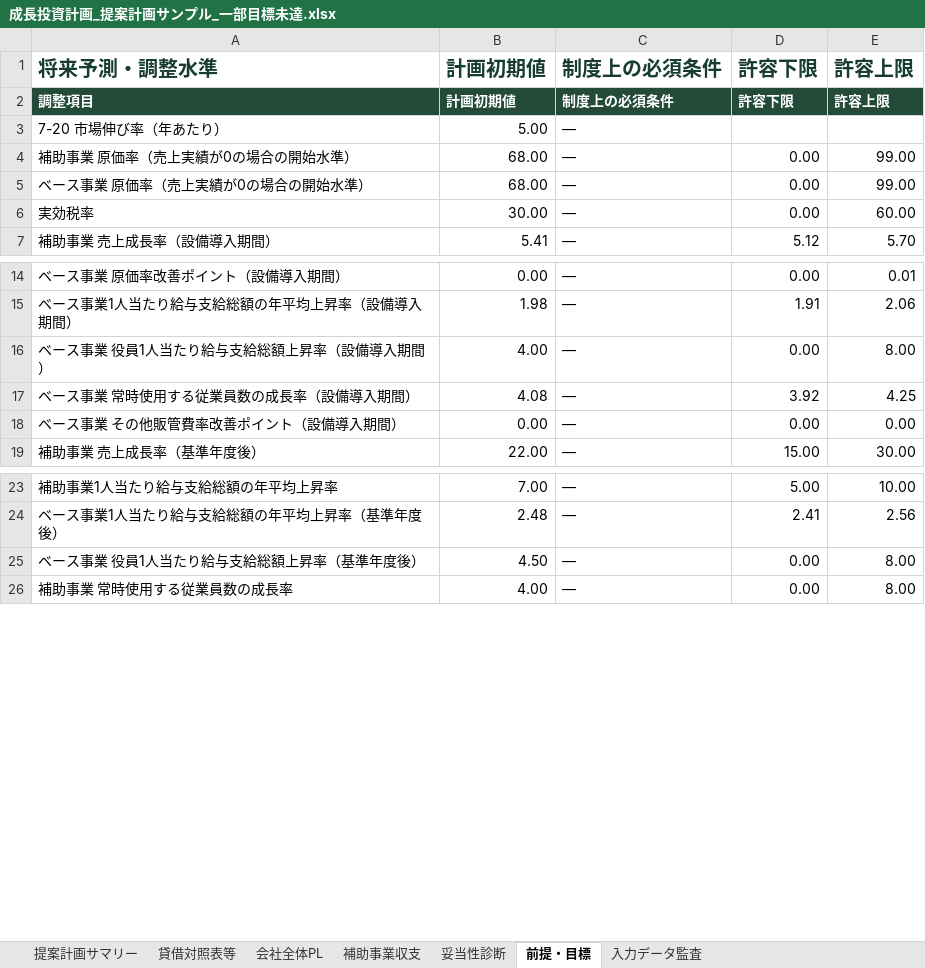
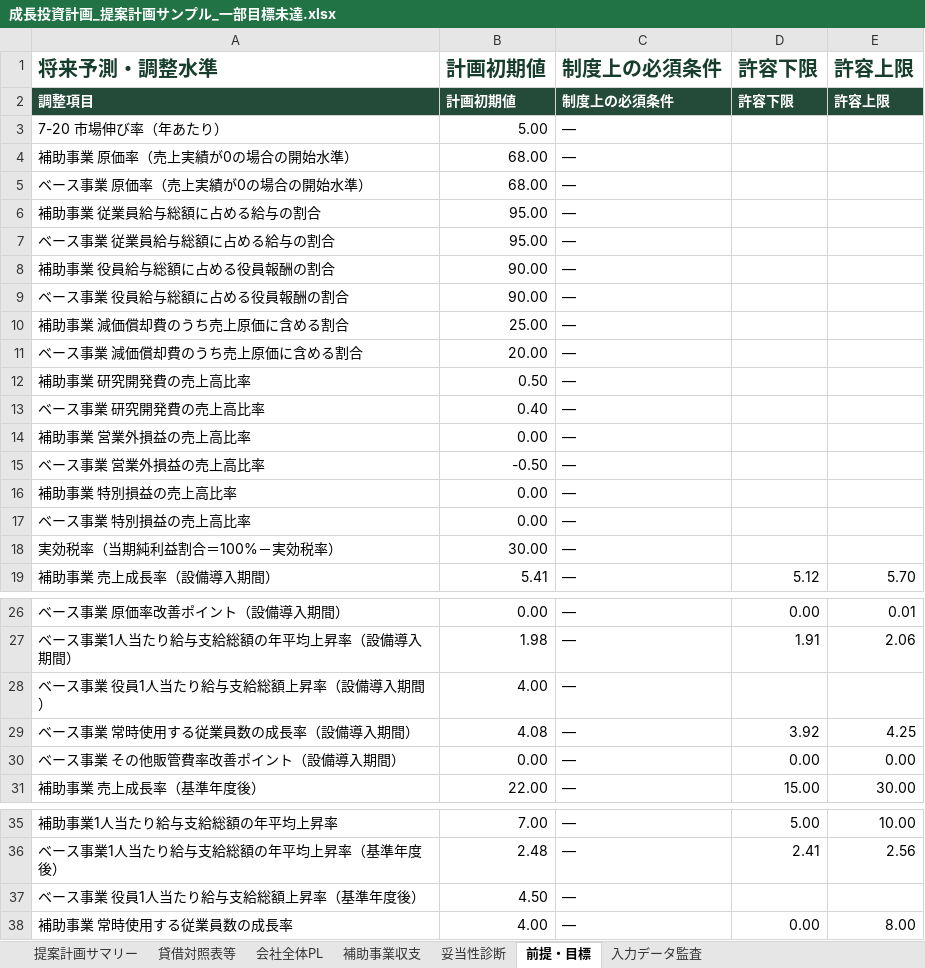
Before and after one commit to tyaso777/japan-subsidy-data, an Excel workbook: 補助金/大規模成長投資補助金/planning_model/examples/成長投資計画_提案計画サンプル_一部目標未達.xlsx, sheet 前提・目標, drawn as a sheet; only a part is shown, gaps mark what is left out; values as stored, in another font and other column widths than the file's, no borders; removed rows and columns are numbered as before the commit, all else as after; the diff names each change by its address in the sheet, - before the commit and + after, or states it on an @@ line.

```diff
--- a/補助金/大規模成長投資補助金/planning_model/examples/成長投資計画_提案計画サンプル_一部目標未達.xlsx (sheet 前提・目標)
+++ b/補助金/大規模成長投資補助金/planning_model/examples/成長投資計画_提案計画サンプル_一部目標未達.xlsx (sheet 前提・目標)
-D4:D5 (許容下限): 0.00
+D4:D5 (許容下限): (empty)
-E4:E5 (許容上限): 99.00
+E4:E5 (許容上限): (empty)
-row 6: 実効税率 | 30.00 | — | 0.00 | 60.00
+row 6: 補助事業 従業員給与総額に占める給与の割合 | 95.00 | —
+row 7: ベース事業 従業員給与総額に占める給与の割合 | 95.00 | —
+row 8: 補助事業 役員給与総額に占める役員報酬の割合 | 90.00 | —
+row 9: ベース事業 役員給与総額に占める役員報酬の割合 | 90.00 | —
+row 10: 補助事業 減価償却費のうち売上原価に含める割合 | 25.00 | —
+row 11: ベース事業 減価償却費のうち売上原価に含める割合 | 20.00 | —
+row 12: 補助事業 研究開発費の売上高比率 | 0.50 | —
+row 13: ベース事業 研究開発費の売上高比率 | 0.40 | —
+row 14: 補助事業 営業外損益の売上高比率 | 0.00 | —
+row 15: ベース事業 営業外損益の売上高比率 | -0.50 | —
+row 16: 補助事業 特別損益の売上高比率 | 0.00 | —
+row 17: ベース事業 特別損益の売上高比率 | 0.00 | —
+row 18: 実効税率（当期純利益割合＝100%－実効税率） | 30.00 | —
-D28 (許容下限): 0.00
+D28 (許容下限): (empty)
-E28 (許容上限): 8.00
+E28 (許容上限): (empty)
-D37 (許容下限): 0.00
+D37 (許容下限): (empty)
-E37 (許容上限): 8.00
+E37 (許容上限): (empty)
```
Also changed, not shown: sheet 入力データ監査, sheet 会社全体PL, sheet 妥当性診断, sheet 補助事業収支, sheet 提案計画サマリー, 補助金/大規模成長投資補助金/planning_model/examples/成長投資計画_提案計画サンプル.xlsx, 補助金/大規模成長投資補助金/planning_model/examples/成長投資計画_提案計画サンプル_基準年売上開始.xlsx, 11 other files.
